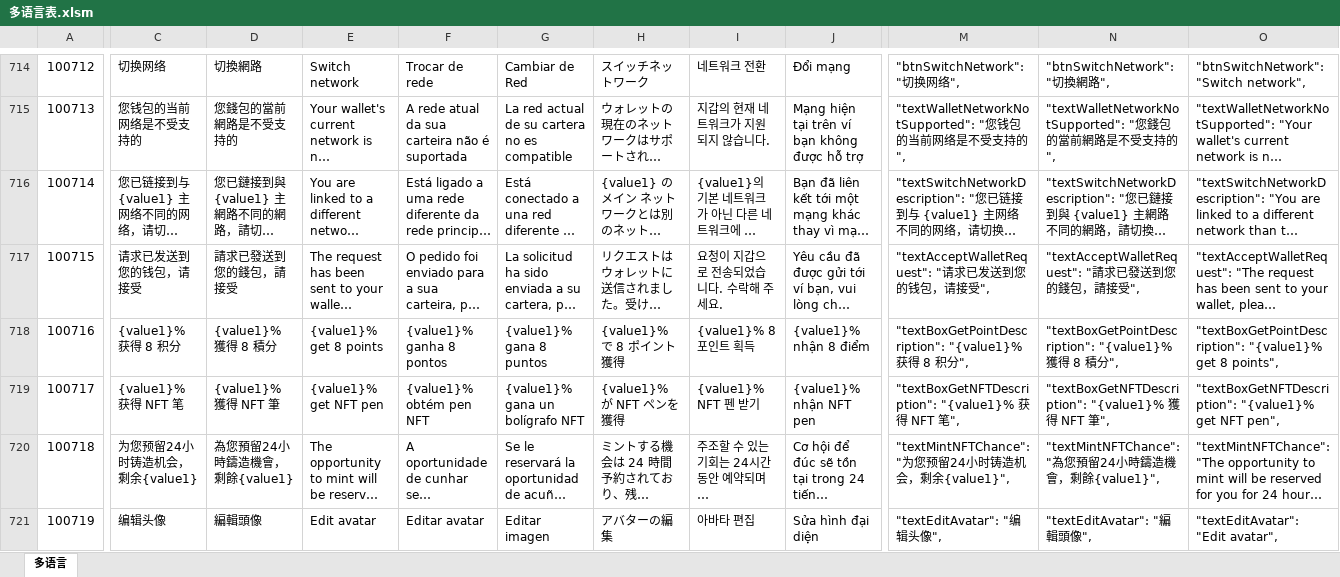
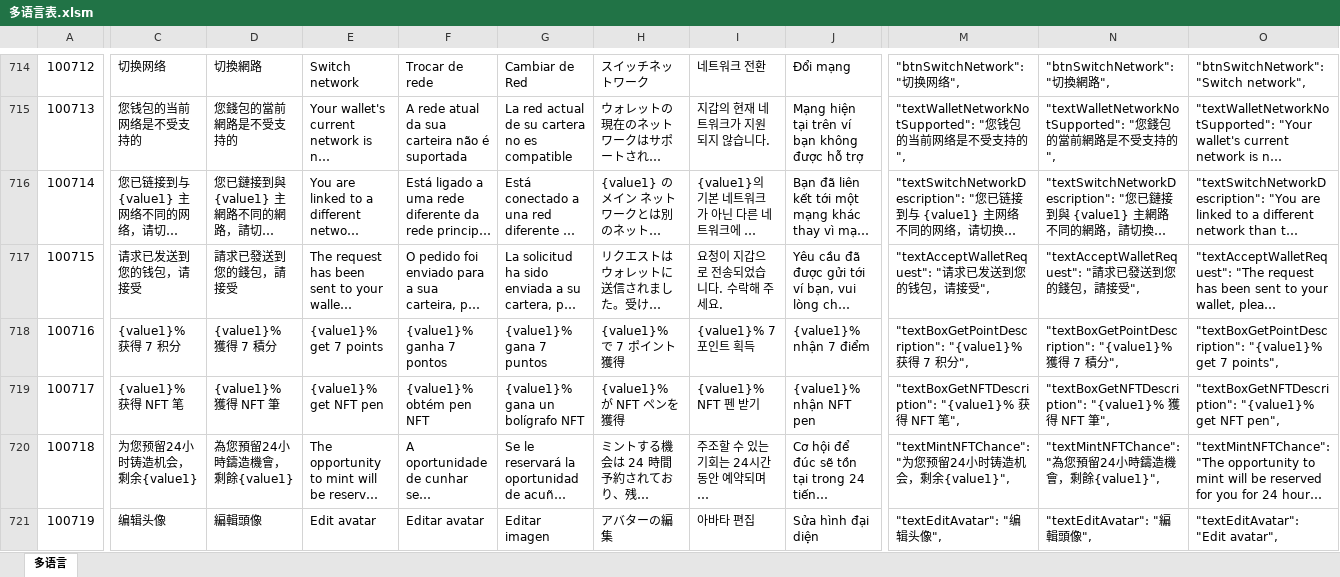
Before and after one commit to liujianyu57/socrates-lang, an Excel workbook: 多语言表.xlsm, sheet 多语言, drawn as a sheet; only a part is shown, gaps mark what is left out; long unchanged cells end in …; values as stored, in another font and other column widths than the file's, no borders; charts and pictures and conditional formats not drawn; the diff covers the shown part only; the diff names each change by its address in the sheet, - before the commit and + after, or states it on an @@ line.

```diff
--- a/多语言表.xlsm (sheet 多语言)
+++ b/多语言表.xlsm (sheet 多语言)
-C718: {value1}% 获得 8 积分
+C718: {value1}% 获得 7 积分
-D718: {value1}% 獲得 8 積分
+D718: {value1}% 獲得 7 積分
-E718: {value1}% get 8 points
+E718: {value1}% get 7 points
-F718: {value1}% ganha 8 pontos
+F718: {value1}% ganha 7 pontos
-G718: {value1}% gana 8 puntos
+G718: {value1}% gana 7 puntos
-H718: {value1}% で 8 ポイント獲得
+H718: {value1}% で 7 ポイント獲得
-I718: {value1}% 8포인트 획득
+I718: {value1}% 7포인트 획득
-J718: {value1}% nhận 8 điểm
+J718: {value1}% nhận 7 điểm
-M718: …得 8 积分…
+M718: …得 7 积分…
-N718: …得 8 積分…
+N718: …得 7 積分…
-O718: …"{value1}% get 8 points",
+O718: …"{value1}% get 7 points",
```
Also changed, not shown: 5 edited cells elsewhere in this sheet, 8 other files.
